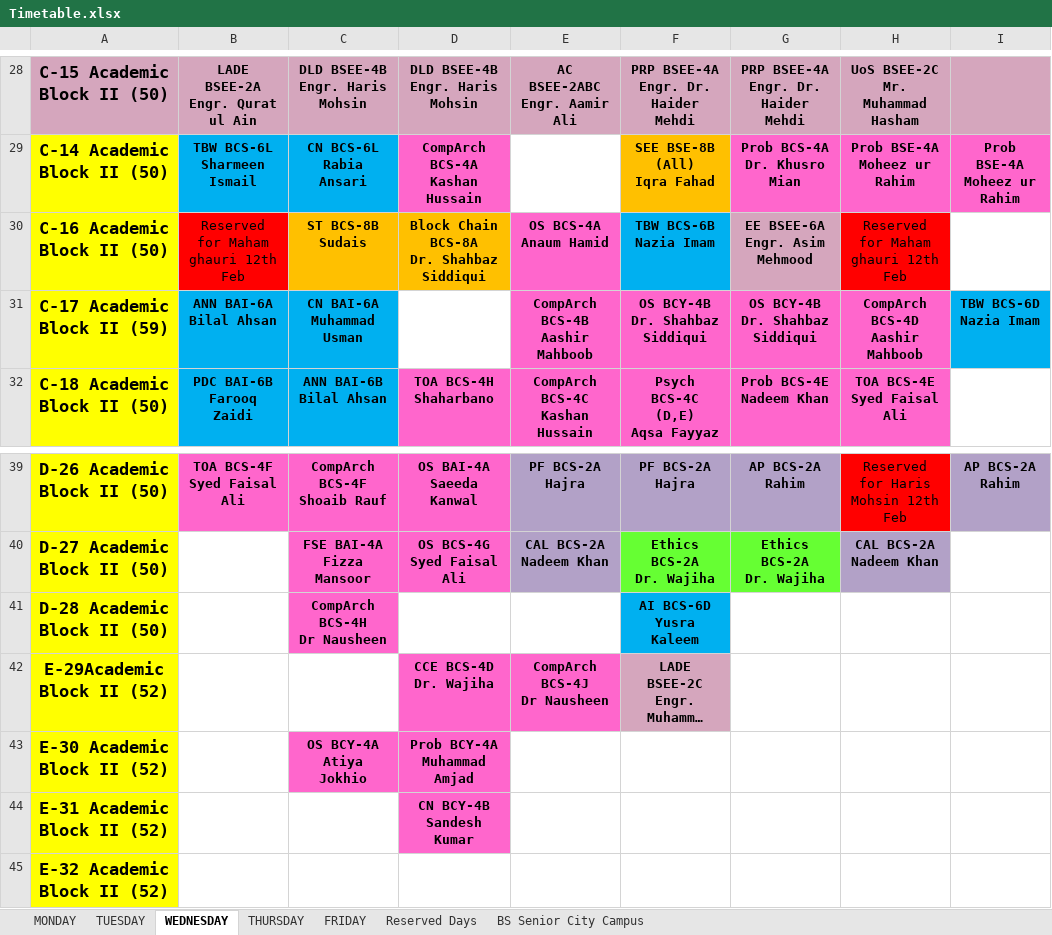
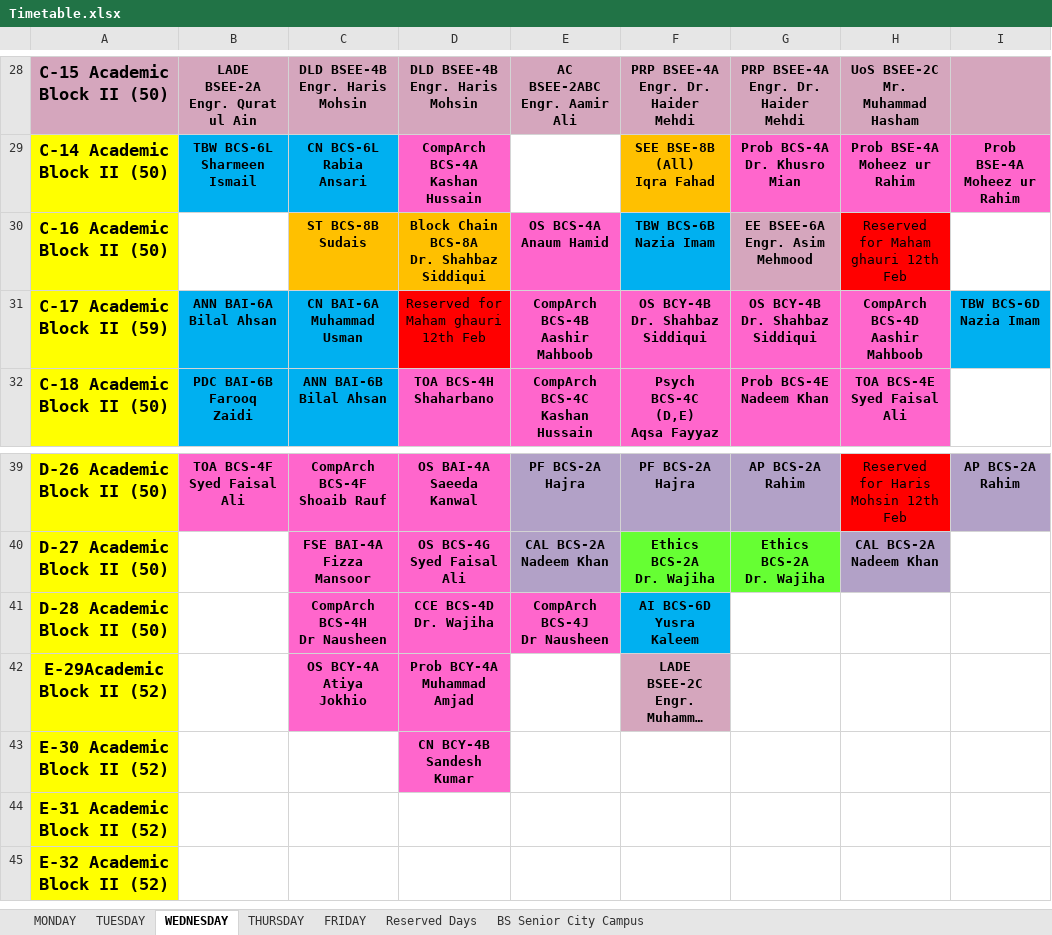
Before and after one commit to CodeWeaveCo/Nuces-Timetable, an Excel workbook: Timetable.xlsx, sheet WEDNESDAY, drawn as a sheet; only a part is shown, gaps mark what is left out; long unchanged cells end in …; values as stored, in another font and other column widths than the file's, no borders; charts and pictures not drawn; ↵ is a line break in a cell; the diff names each change by its address in the sheet, - before the commit and + after, or states it on an @@ line.

```diff
--- a/Timetable.xlsx (sheet WEDNESDAY)
+++ b/Timetable.xlsx (sheet WEDNESDAY)
-B30: Reserved for Maham ghauri 12th Feb
+B30: (empty)
-B30 fill: #FF0000
+B30 fill: none
-D31: (empty)
+D31: Reserved for Maham ghauri 12th Feb
-D31 fill: none
+D31 fill: #FF0000
-D41: (empty)
+D41: CCE BCS-4D ↵ Dr. Wajiha
-D41:E41 fill: none
+D41:E41 fill: #FF66CC
-E41: (empty)
+E41: CompArch BCS-4J ↵ Dr Nausheen
-C42: (empty)
+C42: OS BCY-4A ↵ Atiya Jokhio
-C42 fill: none
+C42 fill: #FF66CC
-D42: CCE BCS-4D ↵ Dr. Wajiha
+D42: Prob BCY-4A ↵ Muhammad Amjad
-E42: CompArch BCS-4J ↵ Dr Nausheen
+E42: (empty)
-E42 fill: #FF66CC
+E42 fill: none
-C43: OS BCY-4A ↵ Atiya Jokhio
+C43: (empty)
-C43 fill: #FF66CC
+C43 fill: none
-D43: Prob BCY-4A ↵ Muhammad Amjad
+D43: CN BCY-4B ↵ Sandesh Kumar
-D44: CN BCY-4B ↵ Sandesh Kumar
+D44: (empty)
-D44 fill: #FF66CC
+D44 fill: none
```
Also changed, not shown: sheet TUESDAY, sheet MONDAY, sheet THURSDAY, sheet FRIDAY, sheet BS Senior City Campus.
